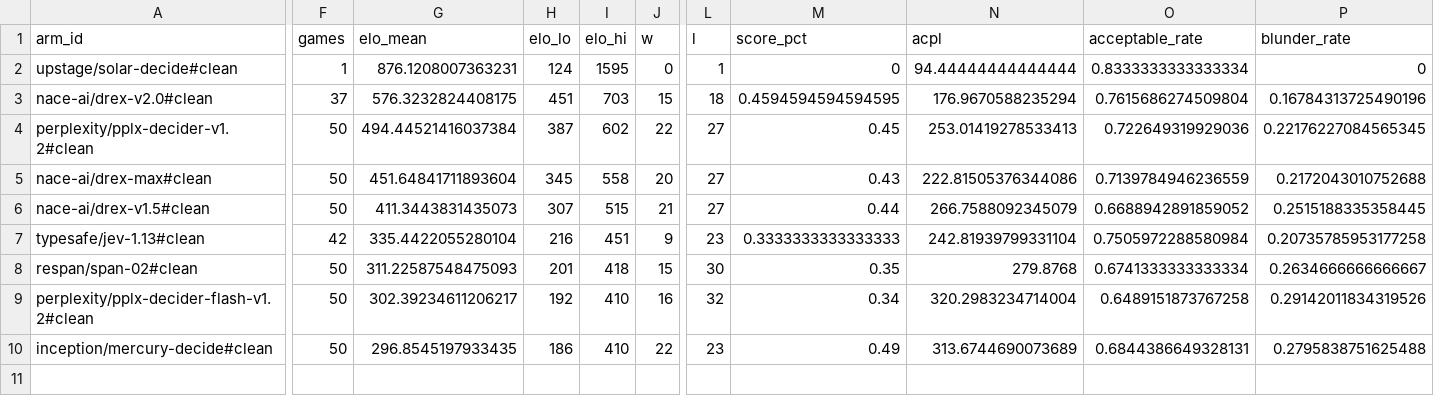
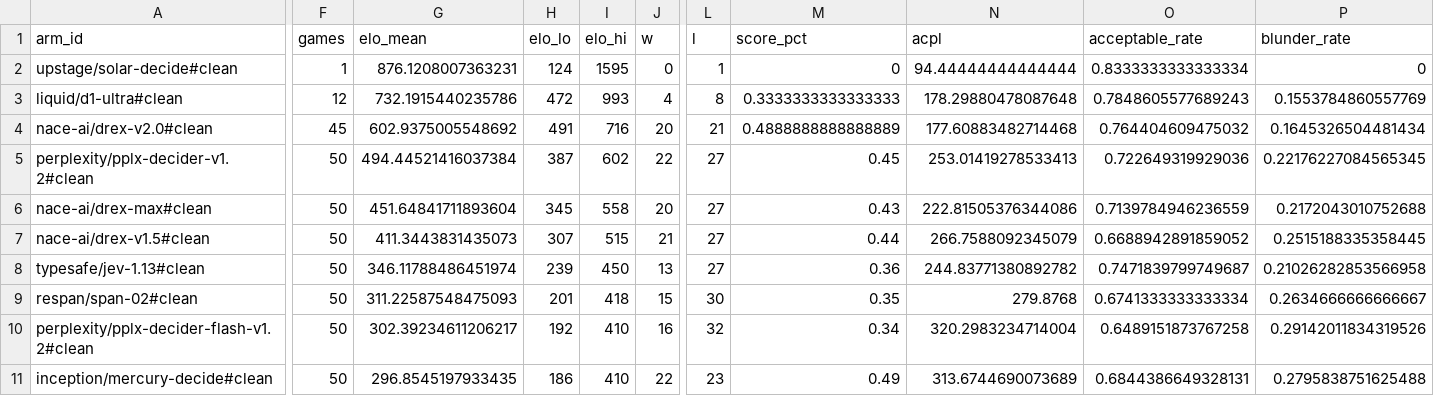
Before and after one commit to AutumnsGrove/ChessDecide, a CSV file: docs/build/reports/bench-rest-clean-v1-20261031-0455/leaderboard.csv, drawn as a sheet; only a part is shown, gaps mark what is left out; addresses are those after the commit; rows hold the shown columns only; the diff covers the shown part only; the diff names each change by its address in the sheet, - before the commit and + after, or states it on an @@ line.

Commit message:
Record bench cell 7 typesafe/jev-1.13#clean

```diff
--- a/docs/build/reports/bench-rest-clean-v1-20261031-0455/leaderboard.csv
+++ b/docs/build/reports/bench-rest-clean-v1-20261031-0455/leaderboard.csv
+row 3: liquid/d1-ultra#clean | 12 | 732.1915440235786 | 472 | 993 | 4 | 8 | 0.3333333333333333 | 178.29880478087648 | 0.7848605577689243 | 0.1553784860557769
-F4 (games): 37
+F4 (games): 45
-G4 (elo_mean): 576.3232824408175
+G4 (elo_mean): 602.9375005548692
-H4 (elo_lo): 451
+H4 (elo_lo): 491
-I4 (elo_hi): 703
+I4 (elo_hi): 716
-J4 (w): 15
+J4 (w): 20
-L4 (l): 18
+L4 (l): 21
-M4 (score_pct): 0.4594594594594595
+M4 (score_pct): 0.4888888888888889
-N4 (acpl): 176.9670588235294
+N4 (acpl): 177.60883482714468
-O4 (acceptable_rate): 0.7615686274509804
+O4 (acceptable_rate): 0.764404609475032
-P4 (blunder_rate): 0.16784313725490196
+P4 (blunder_rate): 0.1645326504481434
-F8 (games): 42
+F8 (games): 50
-G8 (elo_mean): 335.4422055280104
+G8 (elo_mean): 346.11788486451974
-H8 (elo_lo): 216
+H8 (elo_lo): 239
-I8 (elo_hi): 451
+I8 (elo_hi): 450
-J8 (w): 9
+J8 (w): 13
-L8 (l): 23
+L8 (l): 27
-M8 (score_pct): 0.3333333333333333
+M8 (score_pct): 0.36
-N8 (acpl): 242.81939799331104
+N8 (acpl): 244.83771380892782
-O8 (acceptable_rate): 0.7505972288580984
+O8 (acceptable_rate): 0.7471839799749687
-P8 (blunder_rate): 0.20735785953177258
+P8 (blunder_rate): 0.21026282853566958
```
Also changed, not shown: 3 edited cells elsewhere in this file, 24 other files.
